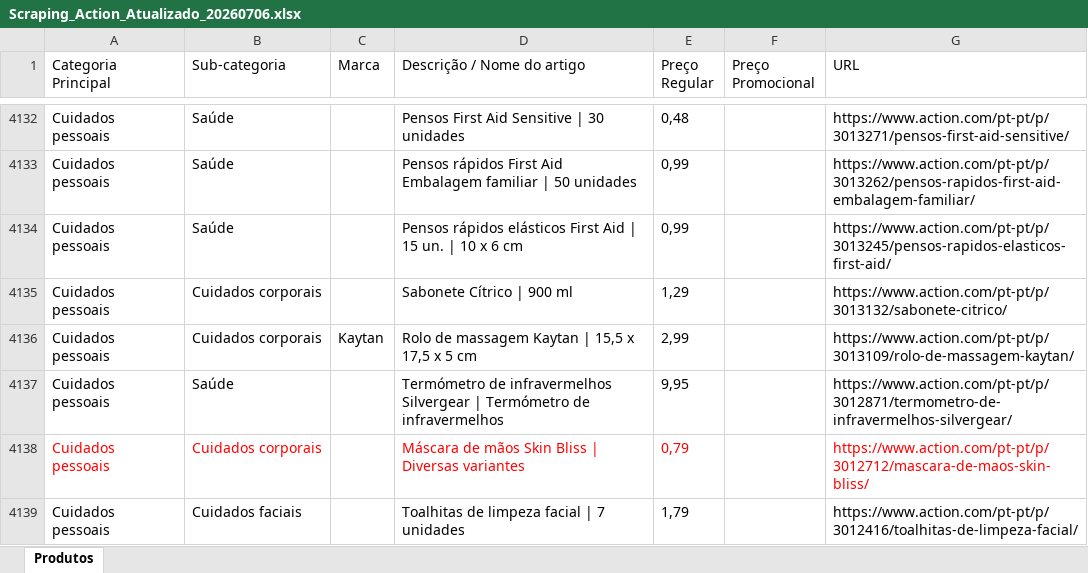
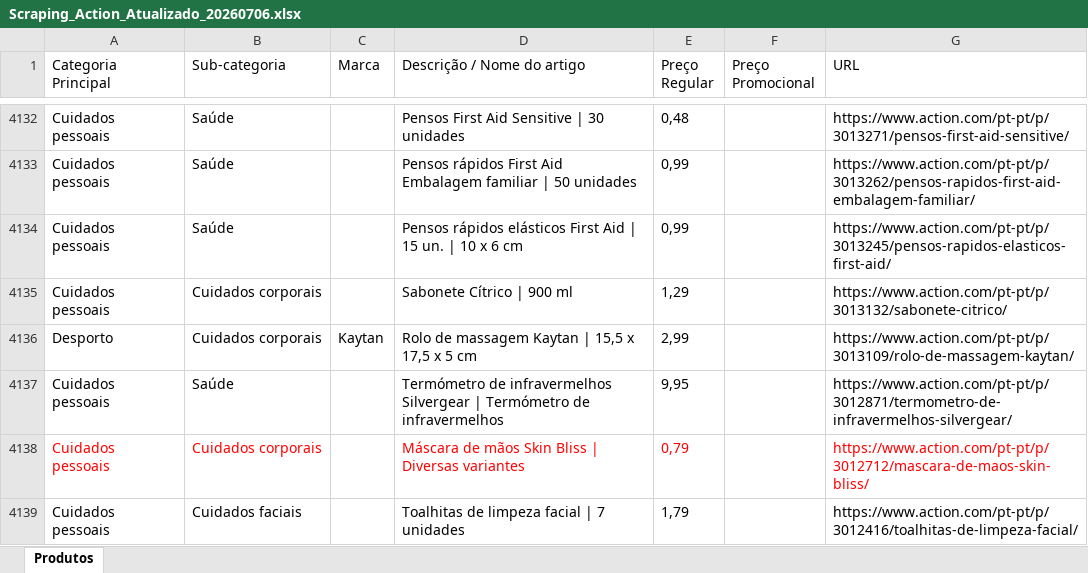
Before and after one commit to Holiday090/teste01, an Excel workbook: Scraping_Action_Atualizado_20260706.xlsx, sheet Produtos, drawn as a sheet; only a part is shown, gaps mark what is left out; values as stored, in another font and other column widths than the file's, no borders; the diff covers the shown part only; the diff names each change by its address in the sheet, - before the commit and + after, or states it on an @@ line.

```diff
--- a/Scraping_Action_Atualizado_20260706.xlsx (sheet Produtos)
+++ b/Scraping_Action_Atualizado_20260706.xlsx (sheet Produtos)
-A4136 (Categoria Principal): Cuidados pessoais
+A4136 (Categoria Principal): Desporto
```
Also changed, not shown: 18 edited cells elsewhere in this sheet, 1 other file.
